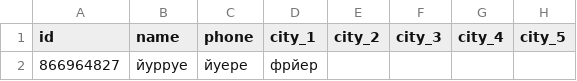
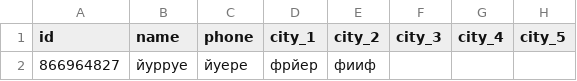
Before and after one commit to muzredmaksimov-dot/MIR_GAME, a CSV file: mir_game_results.csv, drawn as a sheet; only a part is shown; the diff names each change by its address in the sheet, - before the commit and + after, or states it on an @@ line.

Commit message:
update results

```diff
--- a/mir_game_results.csv
+++ b/mir_game_results.csv
-E2 (city_2): (empty)
+E2 (city_2): фииф
```
